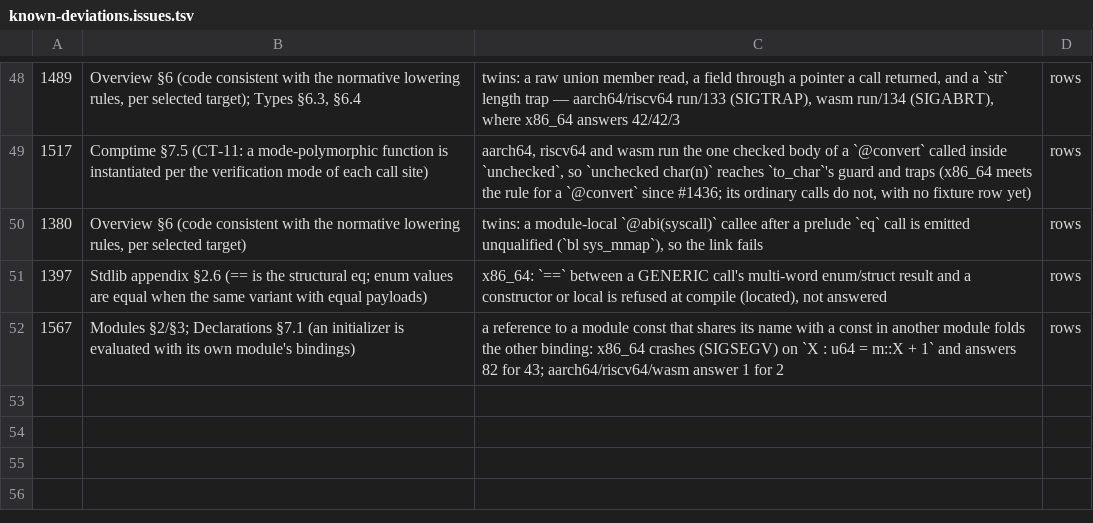
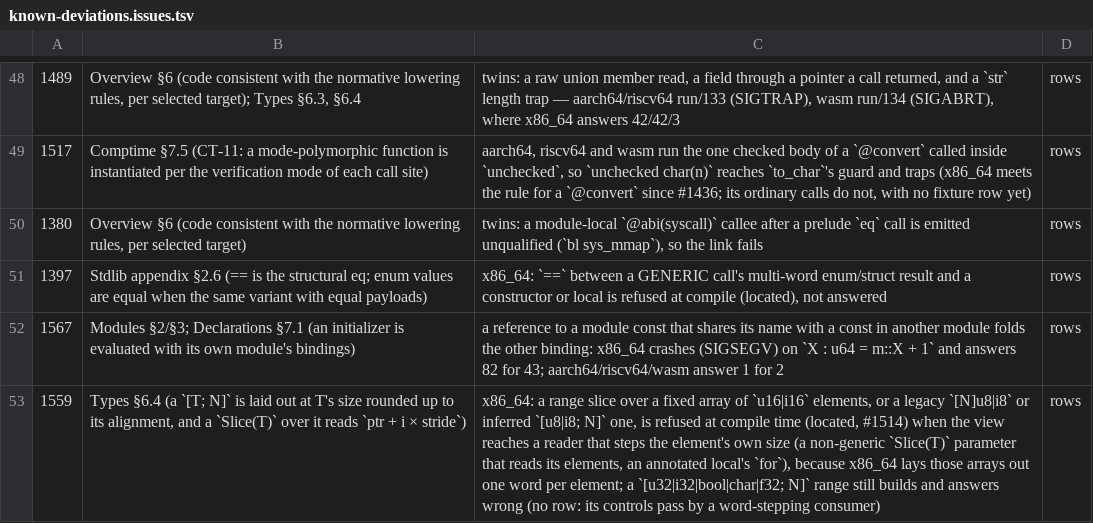
Before and after one commit to alatyr-programming-language/compiler, a TSV file: scripts/known-deviations.issues.tsv, drawn as a sheet; only a part is shown, gaps mark what is left out; the diff names each change by its address in the sheet, - before the commit and + after, or states it on an @@ line.

Commit message:
fix(lower): refuse a #1514 word-array view where its reader steps T
On x86_64 a fixed array of u8, i8, u16 or i16 elements that is not an
annotated byte array (an annotated [u16|i16; N], the legacy [N]T
spelling, an inferred literal such as t := [u8(1), u8(2)]) keeps one
word per element, while a Slice(T) steps T's own size (Types §6.4). A
range slice arr[lo..hi] over it is a view whose elements sit 8 bytes
apart.

Measured on main, such a view answers right wherever its reader steps
the word the array really has: .len, an index of the local view, an
unannotated local's for, a generic Slice(T) callee, a Slice(T) struct
field's index (#1561). It answers wrong where the reader steps T's size:
a non-generic Slice(T) parameter that reads its elements, returns it or
hands it on, and the for of a local annotated Slice(T) (#1238). So the
refusal sits where the reader is known: emit_param_arg (a range passed
straight to a parameter) and the Assign arm of emit_stmts (a range bound
to a local, walked over the rest of its block and the function's
trailing value). A conservative AST walk (word_view_*_ok) proves each
use right or answers false; a call follows the view into its callee, at
most 8 deep. The refusal is located at the array's name.

Not fixed, and still silent wrong values on x86_64 (tracked by #1559,
which lays these arrays out at the §6.4 stride): a range over a
[u32|i32; N] or [bool; N] (and [char|f32; N]), which is left alone so
the existing programs over those arrays keep building, and a view stored
in a Slice(T) struct field and later handed to a Slice(T) parameter
(#1561).

Fixtures: test/issue1514_word_array_range_slice.al is new (expect run
42). x86_64 refuses it with compile/1 (#1559); aarch64/riscv64 give
run/133 and wasm run/134 (#1288). These are its four known-deviation
rows. No existing fixture is changed: test/issue261_slice_field.al,
test/view_var_copy.al and test/slice_param_copy_local.al keep main's
text and main's results.

Verified on native x86_64 (omen and the gate.yml runner); the parent
and head table is on PR #1564.

```diff
--- a/scripts/known-deviations.issues.tsv
+++ b/scripts/known-deviations.issues.tsv
+row 53: 1559 | Types §6.4 (a `[T; N]` is laid out at T's size rounded up to its alignment, and a `Slice(T)` over it reads `ptr + i × stride`) | x86_64: a range slice over a fixed array of `u16|i16` elements, or a legacy `[N]u8|i8` or inferred `[u8|i8; N]` one, is refused at compile time (located, #1514) when the view reaches a reader that steps the element's own size (a non-generic `Slice(T)` parameter that reads its elements, an annotated local's `for`), because x86_64 lays those arrays out one word per element; a `[u32|i32|bool|char|f32; N]` range still builds and answers wrong (no row: its controls pass by a word-stepping consumer) | rows
```
Also changed, not shown: scripts/known-deviations.tsv, 3 other files.
